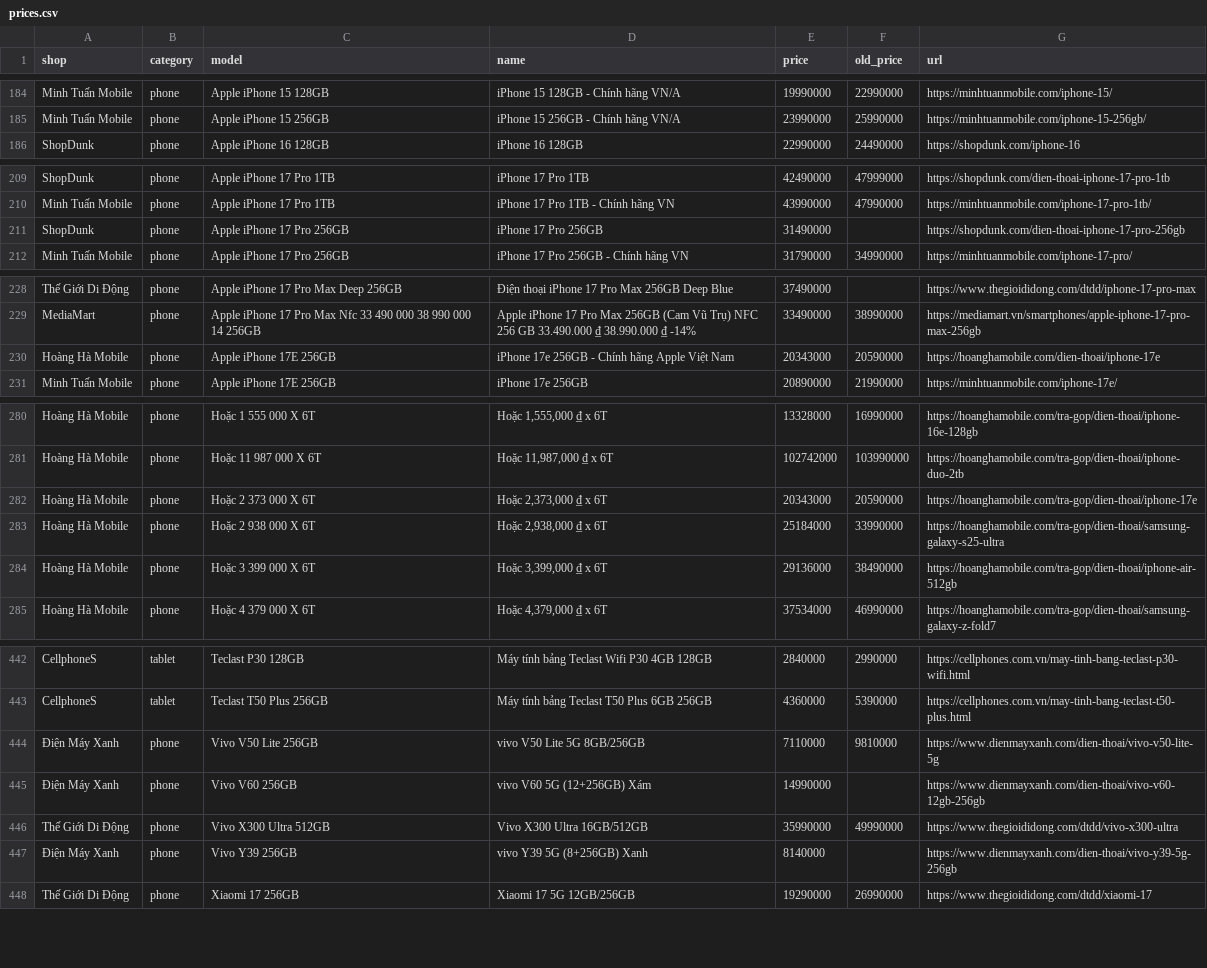
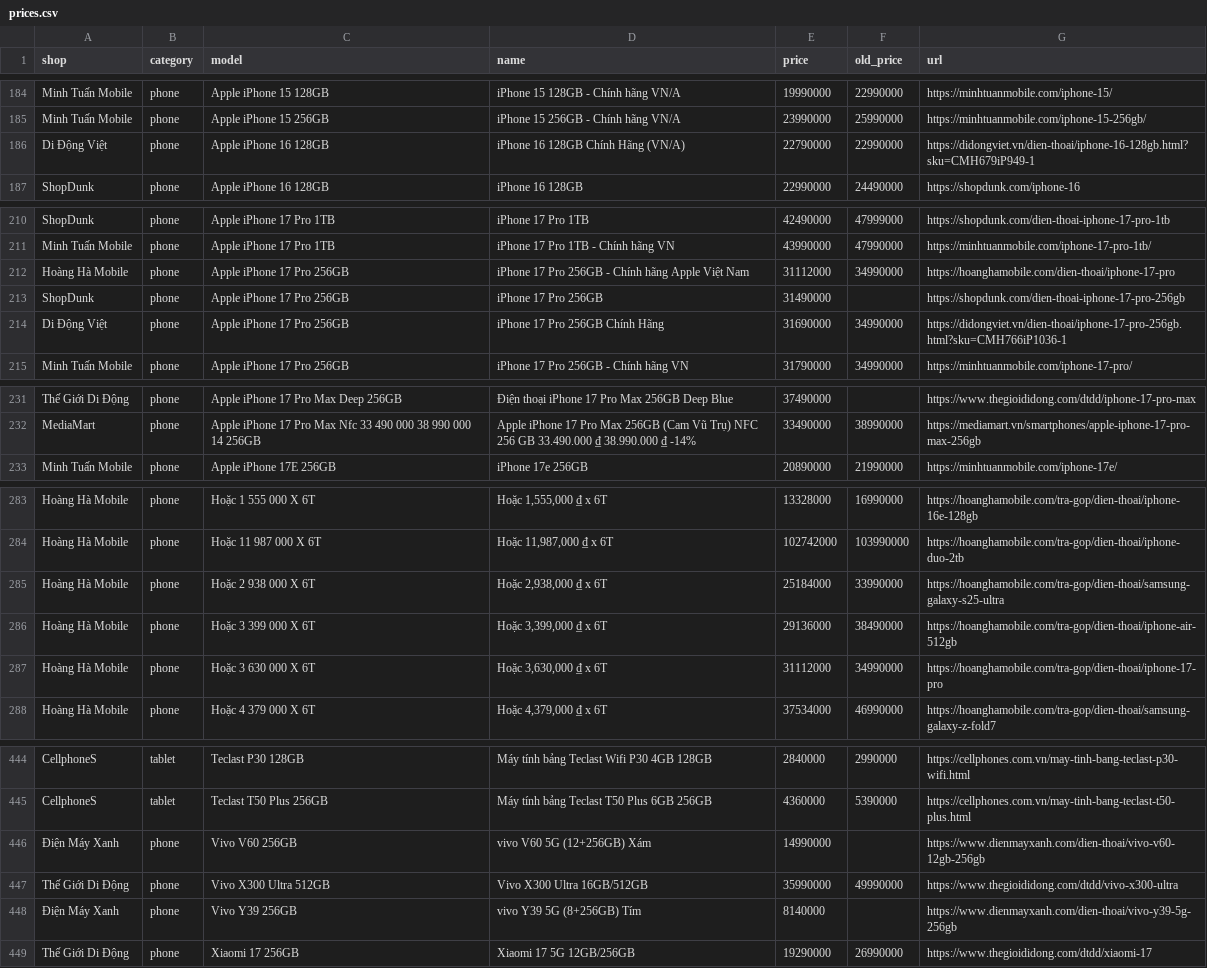
Before and after one commit to tuongphanbase/phone-tablet-price-emailer, a CSV file: docs/prices.csv, drawn as a sheet; only a part is shown, gaps mark what is left out; the diff covers the shown part only.

```diff
--- a/docs/prices.csv
+++ b/docs/prices.csv
@@ -185,2 +185,3 @@ Minh Tuấn Mobile,phone,Apple iPhone 15 128GB,iPhone 15 128GB - Chính hãng VN
 Minh Tuấn Mobile,phone,Apple iPhone 15 256GB,iPhone 15 256GB - Chính hãng VN/A,23990000,25990000,https://minhtuanmobile.com/iphone-15-256gb/
+Di Động Việt,phone,Apple iPhone 16 128GB,iPhone 16 128GB Chính Hãng (VN/A),22790000,22990000,https://didongviet.vn/dien-thoai/iphone-16-128gb.html?sku=CMH679iP949-1
 ShopDunk,phone,Apple iPhone 16 128GB,iPhone 16 128GB,22990000,24490000,https://shopdunk.com/iphone-16
@@ -210,3 +211,5 @@ ShopDunk,phone,Apple iPhone 17 Pro 1TB,iPhone 17 Pro 1TB,42490000,47999000,https
 Minh Tuấn Mobile,phone,Apple iPhone 17 Pro 1TB,iPhone 17 Pro 1TB - Chính hãng VN,43990000,47990000,https://minhtuanmobile.com/iphone-17-pro-1tb/
+Hoàng Hà Mobile,phone,Apple iPhone 17 Pro 256GB,iPhone 17 Pro 256GB - Chính hãng Apple Việt Nam,31112000,34990000,https://hoanghamobile.com/dien-thoai/iphone-17-pro
 ShopDunk,phone,Apple iPhone 17 Pro 256GB,iPhone 17 Pro 256GB,31490000,,https://shopdunk.com/dien-thoai-iphone-17-pro-256gb
+Di Động Việt,phone,Apple iPhone 17 Pro 256GB,iPhone 17 Pro 256GB Chính Hãng,31690000,34990000,https://didongviet.vn/dien-thoai/iphone-17-pro-256gb.html?sku=CMH766iP1036-1
 Minh Tuấn Mobile,phone,Apple iPhone 17 Pro 256GB,iPhone 17 Pro 256GB - Chính hãng VN,31790000,34990000,https://minhtuanmobile.com/iphone-17-pro/
@@ -229,3 +232,2 @@ Thế Giới Di Động,phone,Apple iPhone 17 Pro Max Deep 256GB,Điện thoại
 MediaMart,phone,Apple iPhone 17 Pro Max Nfc 33 490 000 38 990 000 14 256GB,Apple iPhone 17 Pro Max 256GB (Cam Vũ Trụ) NFC 256 GB 33.490.000 ₫ 38.990.000 ₫ -14%,33490000,38990000,https://mediamart.vn/smartphones/apple-iphone-17-pro-max-256gb
-Hoàng Hà Mobile,phone,Apple iPhone 17E 256GB,iPhone 17e 256GB - Chính hãng Apple Việt Nam,20343000,20590000,https://hoanghamobile.com/dien-thoai/iphone-17e
 Minh Tuấn Mobile,phone,Apple iPhone 17E 256GB,iPhone 17e 256GB,20890000,21990000,https://minhtuanmobile.com/iphone-17e/
@@ -281,5 +284,5 @@ Hoàng Hà Mobile,phone,Hoặc 1 555 000 X 6T,"Hoặc 1,555,000 ₫ x 6T",133280
 Hoàng Hà Mobile,phone,Hoặc 11 987 000 X 6T,"Hoặc 11,987,000 ₫ x 6T",102742000,103990000,https://hoanghamobile.com/tra-gop/dien-thoai/iphone-duo-2tb
-Hoàng Hà Mobile,phone,Hoặc 2 373 000 X 6T,"Hoặc 2,373,000 ₫ x 6T",20343000,20590000,https://hoanghamobile.com/tra-gop/dien-thoai/iphone-17e
 Hoàng Hà Mobile,phone,Hoặc 2 938 000 X 6T,"Hoặc 2,938,000 ₫ x 6T",25184000,33990000,https://hoanghamobile.com/tra-gop/dien-thoai/samsung-galaxy-s25-ultra
 Hoàng Hà Mobile,phone,Hoặc 3 399 000 X 6T,"Hoặc 3,399,000 ₫ x 6T",29136000,38490000,https://hoanghamobile.com/tra-gop/dien-thoai/iphone-air-512gb
+Hoàng Hà Mobile,phone,Hoặc 3 630 000 X 6T,"Hoặc 3,630,000 ₫ x 6T",31112000,34990000,https://hoanghamobile.com/tra-gop/dien-thoai/iphone-17-pro
 Hoàng Hà Mobile,phone,Hoặc 4 379 000 X 6T,"Hoặc 4,379,000 ₫ x 6T",37534000,46990000,https://hoanghamobile.com/tra-gop/dien-thoai/samsung-galaxy-z-fold7
@@ -443,6 +445,5 @@ CellphoneS,tablet,Teclast P30 128GB,Máy tính bảng Teclast Wifi P30 4GB 128GB
 CellphoneS,tablet,Teclast T50 Plus 256GB,Máy tính bảng Teclast T50 Plus 6GB 256GB,4360000,5390000,https://cellphones.com.vn/may-tinh-bang-teclast-t50-plus.html
-Điện Máy Xanh,phone,Vivo V50 Lite 256GB,vivo V50 Lite 5G 8GB/256GB,7110000,9810000,https://www.dienmayxanh.com/dien-thoai/vivo-v50-lite-5g
 Điện Máy Xanh,phone,Vivo V60 256GB,vivo V60 5G (12+256GB) Xám,14990000,,https://www.dienmayxanh.com/dien-thoai/vivo-v60-12gb-256gb
 Thế Giới Di Động,phone,Vivo X300 Ultra 512GB,Vivo X300 Ultra 16GB/512GB,35990000,49990000,https://www.thegioididong.com/dtdd/vivo-x300-ultra
-Điện Máy Xanh,phone,Vivo Y39 256GB,vivo Y39 5G (8+256GB) Xanh,8140000,,https://www.dienmayxanh.com/dien-thoai/vivo-y39-5g-256gb
+Điện Máy Xanh,phone,Vivo Y39 256GB,vivo Y39 5G (8+256GB) Tím,8140000,,https://www.dienmayxanh.com/dien-thoai/vivo-y39-5g-256gb
 Thế Giới Di Động,phone,Xiaomi 17 256GB,Xiaomi 17 5G 12GB/256GB,19290000,26990000,https://www.thegioididong.com/dtdd/xiaomi-17
```
Also changed, not shown: 1 added row, 1 removed row and 3 edited cells elsewhere in this file, 2 other files.
